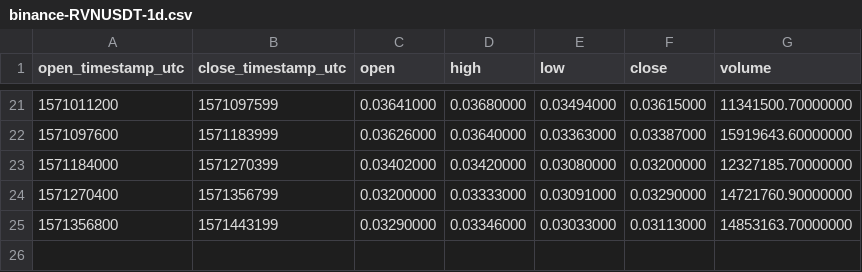
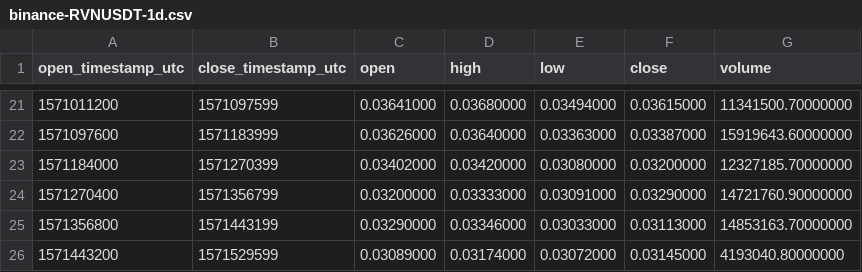
Before and after one commit to cryptobigbro/binance-RVNUSDT, a CSV file: binance-RVNUSDT-1d.csv, drawn as a sheet; only a part is shown, gaps mark what is left out.

```diff
--- a/binance-RVNUSDT-1d.csv
+++ b/binance-RVNUSDT-1d.csv
@@ -25 +25,2 @@ open_timestamp_utc,close_timestamp_utc,open,high,low,close,volume
 1571356800,1571443199,0.03290000,0.03346000,0.03033000,0.03113000,14853163.70000000
+1571443200,1571529599,0.03089000,0.03174000,0.03072000,0.03145000,4193040.80000000
```
Also changed, not shown: binance-RVNUSDT-1h.csv, 1 other file.
